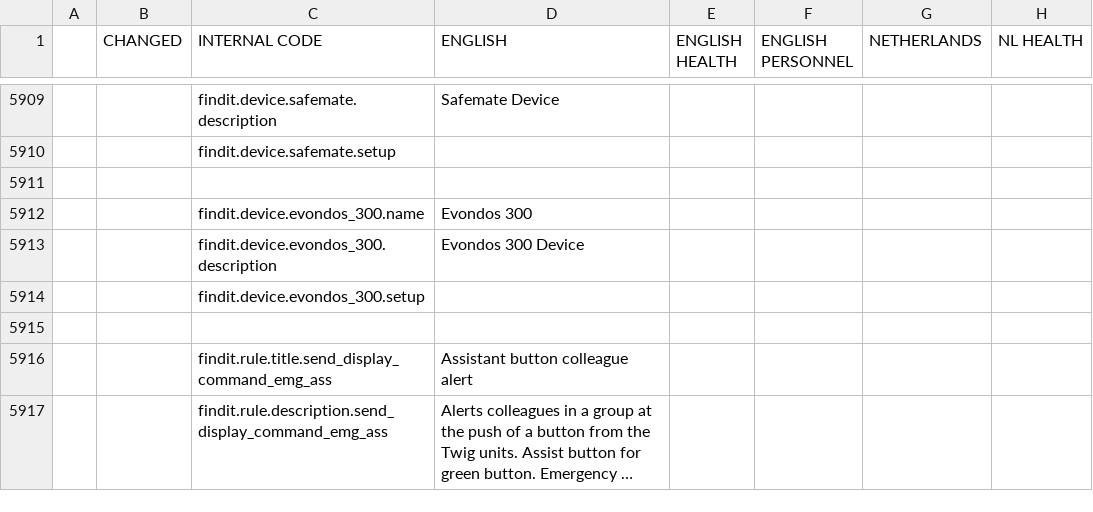
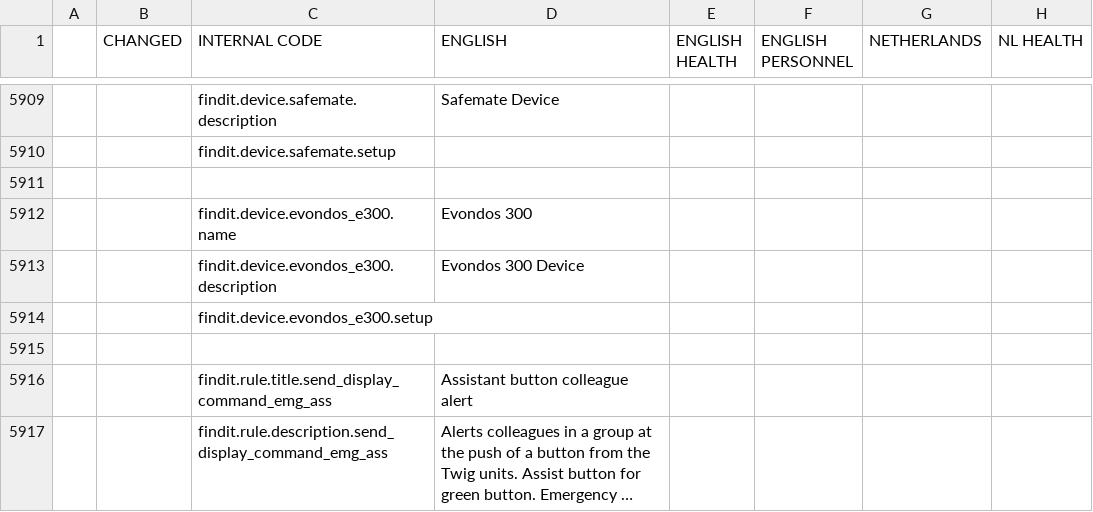
Before and after one commit to TelluIoT/web-language, a CSV file: dist/language.csv, drawn as a sheet; only a part is shown, gaps mark what is left out; long unchanged cells end in …; the diff names each change by its address in the sheet, - before the commit and + after, or states it on an @@ line.

Commit message:
Added a missing e to some translations

```diff
--- a/dist/language.csv
+++ b/dist/language.csv
-C5912 (INTERNAL CODE): findit.device.evondos_300.name
+C5912 (INTERNAL CODE): findit.device.evondos_e300.name
-C5913 (INTERNAL CODE): findit.device.evondos_300.description
+C5913 (INTERNAL CODE): findit.device.evondos_e300.description
-C5914 (INTERNAL CODE): findit.device.evondos_300.setup
+C5914 (INTERNAL CODE): findit.device.evondos_e300.setup
```
